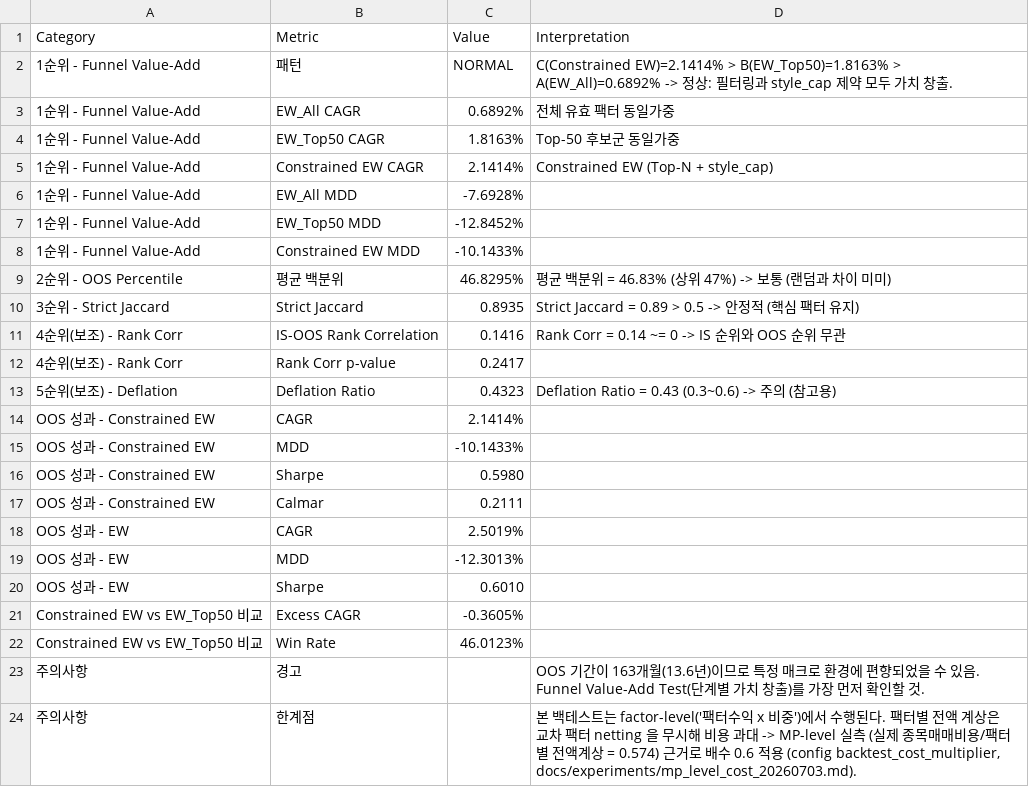
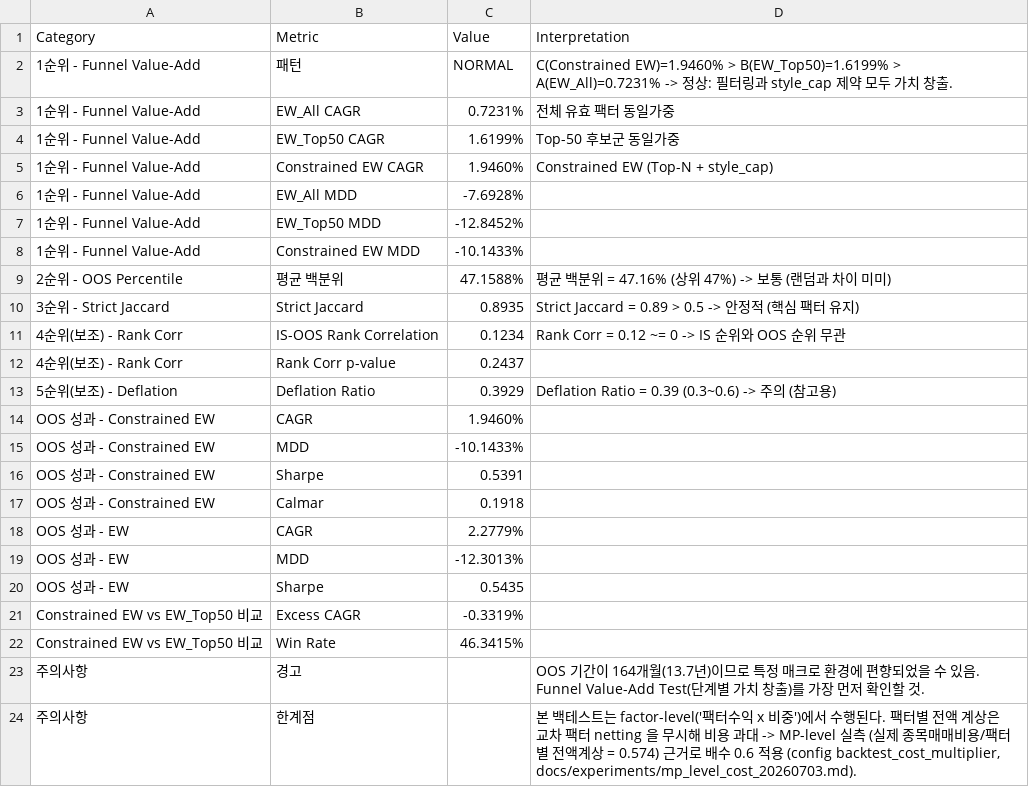
Before and after one commit to urhero/bok, a CSV file: output/overfit_diagnostics.csv, drawn as a sheet.

```diff
--- a/output/overfit_diagnostics.csv
+++ b/output/overfit_diagnostics.csv
@@ -1,6 +1,6 @@
 Category,Metric,Value,Interpretation
-1순위 - Funnel Value-Add,패턴,NORMAL,C(Constrained EW)=2.1414% > B(EW_Top50)=1.8163% > A(EW_All)=0.6892% -> 정상: 필터링과 style_cap 제약 모두 가치 창출.
-1순위 - Funnel Value-Add,EW_All CAGR,0.6892%,전체 유효 팩터 동일가중
-1순위 - Funnel Value-Add,EW_Top50 CAGR,1.8163%,Top-50 후보군 동일가중
-1순위 - Funnel Value-Add,Constrained EW CAGR,2.1414%,Constrained EW (Top-N + style_cap)
+1순위 - Funnel Value-Add,패턴,NORMAL,C(Constrained EW)=1.9460% > B(EW_Top50)=1.6199% > A(EW_All)=0.7231% -> 정상: 필터링과 style_cap 제약 모두 가치 창출.
+1순위 - Funnel Value-Add,EW_All CAGR,0.7231%,전체 유효 팩터 동일가중
+1순위 - Funnel Value-Add,EW_Top50 CAGR,1.6199%,Top-50 후보군 동일가중
+1순위 - Funnel Value-Add,Constrained EW CAGR,1.9460%,Constrained EW (Top-N + style_cap)
 1순위 - Funnel Value-Add,EW_All MDD,-7.6928%,
@@ -8,17 +8,17 @@
 1순위 - Funnel Value-Add,Constrained EW MDD,-10.1433%,
-2순위 - OOS Percentile,평균 백분위,46.8295%,평균 백분위 = 46.83% (상위 47%) -> 보통 (랜덤과 차이 미미)
+2순위 - OOS Percentile,평균 백분위,47.1588%,평균 백분위 = 47.16% (상위 47%) -> 보통 (랜덤과 차이 미미)
 3순위 - Strict Jaccard,Strict Jaccard,0.8935,Strict Jaccard = 0.89 > 0.5 -> 안정적 (핵심 팩터 유지)
-4순위(보조) - Rank Corr,IS-OOS Rank Correlation,0.1416,Rank Corr = 0.14 ~= 0 -> IS 순위와 OOS 순위 무관
-4순위(보조) - Rank Corr,Rank Corr p-value,0.2417,
-5순위(보조) - Deflation,Deflation Ratio,0.4323,Deflation Ratio = 0.43 (0.3~0.6) -> 주의 (참고용)
-OOS 성과 - Constrained EW,CAGR,2.1414%,
+4순위(보조) - Rank Corr,IS-OOS Rank Correlation,0.1234,Rank Corr = 0.12 ~= 0 -> IS 순위와 OOS 순위 무관
+4순위(보조) - Rank Corr,Rank Corr p-value,0.2437,
+5순위(보조) - Deflation,Deflation Ratio,0.3929,Deflation Ratio = 0.39 (0.3~0.6) -> 주의 (참고용)
+OOS 성과 - Constrained EW,CAGR,1.9460%,
 OOS 성과 - Constrained EW,MDD,-10.1433%,
-OOS 성과 - Constrained EW,Sharpe,0.5980,
-OOS 성과 - Constrained EW,Calmar,0.2111,
-OOS 성과 - EW,CAGR,2.5019%,
+OOS 성과 - Constrained EW,Sharpe,0.5391,
+OOS 성과 - Constrained EW,Calmar,0.1918,
+OOS 성과 - EW,CAGR,2.2779%,
 OOS 성과 - EW,MDD,-12.3013%,
-OOS 성과 - EW,Sharpe,0.6010,
-Constrained EW vs EW_Top50 비교,Excess CAGR,-0.3605%,
-Constrained EW vs EW_Top50 비교,Win Rate,46.0123%,
-주의사항,경고,,OOS 기간이 163개월(13.6년)이므로 특정 매크로 환경에 편향되었을 수 있음. Funnel Value-Add Test(단계별 가치 창출)를 가장 먼저 확인할 것.
+OOS 성과 - EW,Sharpe,0.5435,
+Constrained EW vs EW_Top50 비교,Excess CAGR,-0.3319%,
+Constrained EW vs EW_Top50 비교,Win Rate,46.3415%,
+주의사항,경고,,OOS 기간이 164개월(13.7년)이므로 특정 매크로 환경에 편향되었을 수 있음. Funnel Value-Add Test(단계별 가치 창출)를 가장 먼저 확인할 것.
 주의사항,한계점,,"본 백테스트는 factor-level('팩터수익 x 비중')에서 수행된다. 팩터별 전액 계상은 교차 팩터 netting 을 무시해 비용 과대 -> MP-level 실측 (실제 종목매매비용/팩터별 전액계상 = 0.574) 근거로 배수 0.6 적용 (config backtest_cost_multiplier, docs/experiments/mp_level_cost_20260703.md)."
```
Also changed, not shown: output/meta_data.csv, output/walk_forward_results.csv, 7 other files.
